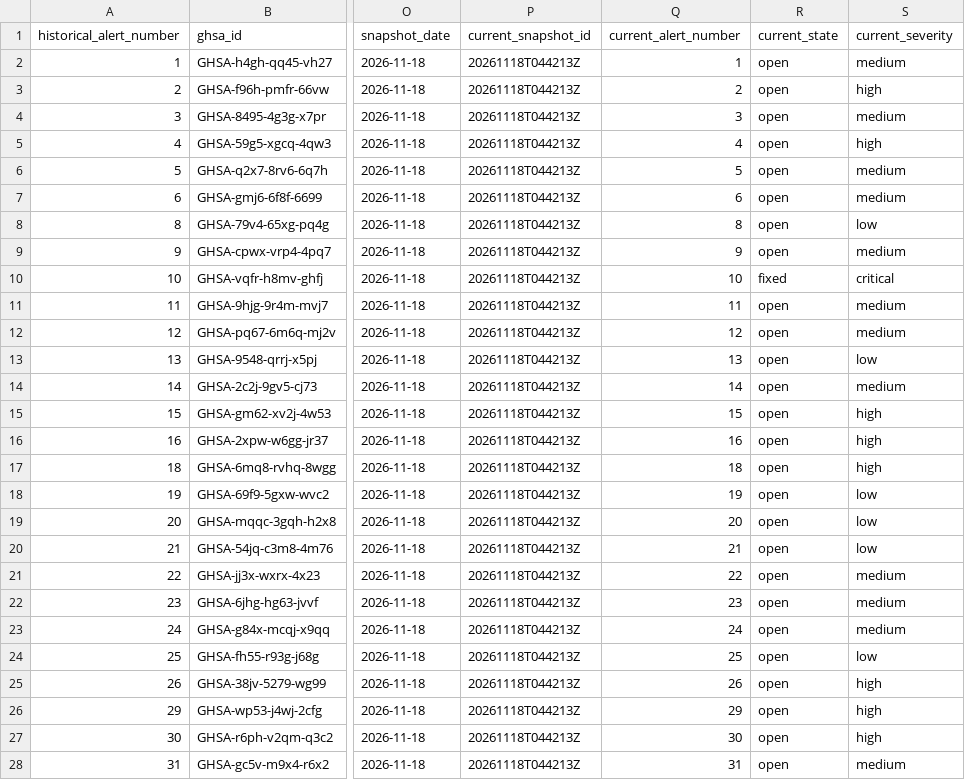
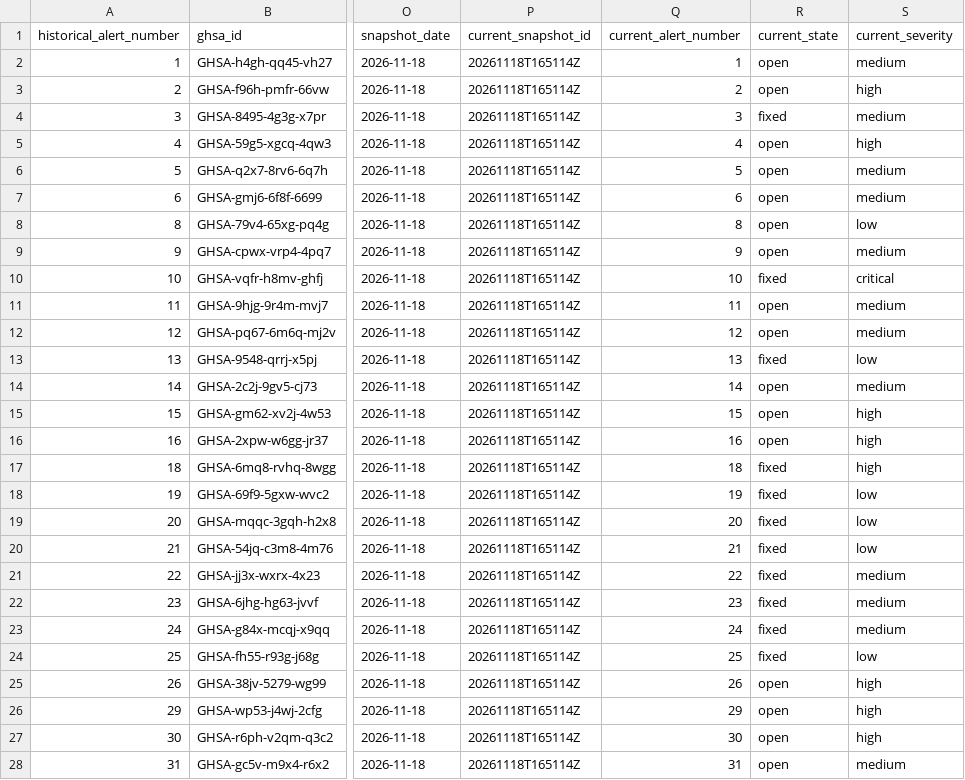
Before and after one commit to agustin18/fastapi-cache, a CSV file: SECURITY_ADVISORY_TRIAGE.csv, drawn as a sheet; only a part is shown, gaps mark what is left out; the diff covers the shown part only; the diff names each change by its address in the sheet, - before the commit and + after, or states it on an @@ line.

```diff
--- a/SECURITY_ADVISORY_TRIAGE.csv
+++ b/SECURITY_ADVISORY_TRIAGE.csv
-P2:P28 (current_snapshot_id): 20261118T044213Z
+P2:P28 (current_snapshot_id): 20261118T165114Z
-R4 (current_state): open
+R4 (current_state): fixed
-R13 (current_state): open
+R13 (current_state): fixed
-R17:R24 (current_state): open
+R17:R24 (current_state): fixed
```
Also changed, not shown: 1 added row and 140 edited cells elsewhere in this file, 7 other files.
